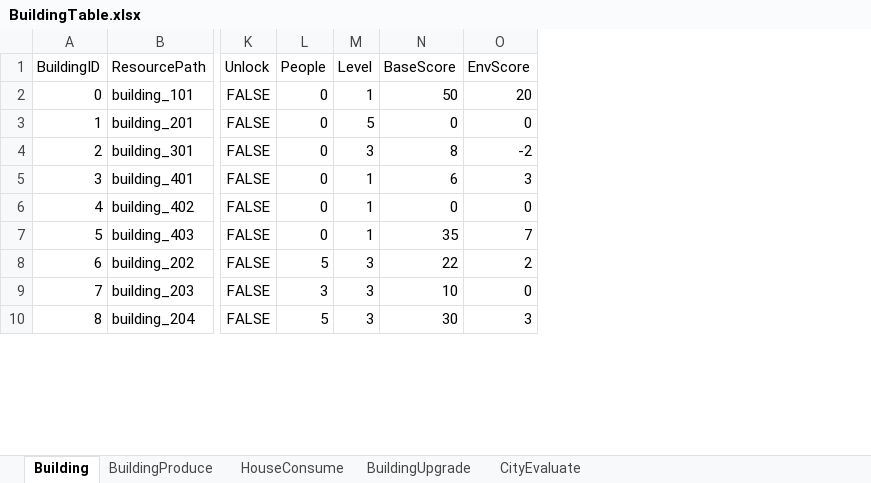
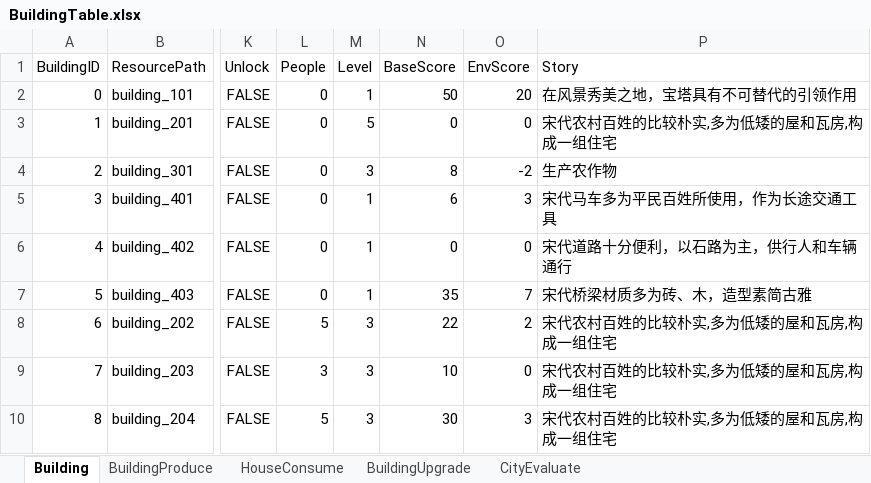
Before and after one commit to syc0521/SimulationGame, an Excel workbook: Assets/Configs/RawTable/BuildingTable.xlsx, sheet Building, drawn as a sheet; only a part is shown, gaps mark what is left out; values as stored, in another font and other column widths than the file's, no borders; table styles not drawn; the diff names each change by its address in the sheet, - before the commit and + after, or states it on an @@ line.

```diff
--- a/Assets/Configs/RawTable/BuildingTable.xlsx (sheet Building)
+++ b/Assets/Configs/RawTable/BuildingTable.xlsx (sheet Building)
+column P (Story), rows 2-10: 在风景秀美之地，宝塔具有不可替代的引领作用 | 宋代农村百姓的比较朴实,多为低矮的屋和瓦房,构成一组住宅 | 生产农作物 | 宋代马车多为平民百姓所使用，作为长途交通工具 | 宋代道路十分便利，以石路为主，供行人和车辆通行 | 宋代桥梁材质多为砖、木，造型素简古雅 | 宋代农村百姓的比较朴实,多为低矮的屋和瓦房,构成一组住宅 | 宋代农村百姓的比较朴实,多为低矮的屋和瓦房,构成一组住宅 | 宋代农村百姓的比较朴实,多为低矮的屋和瓦房,构成一组住宅
```
Also changed, not shown: 7 other files.
